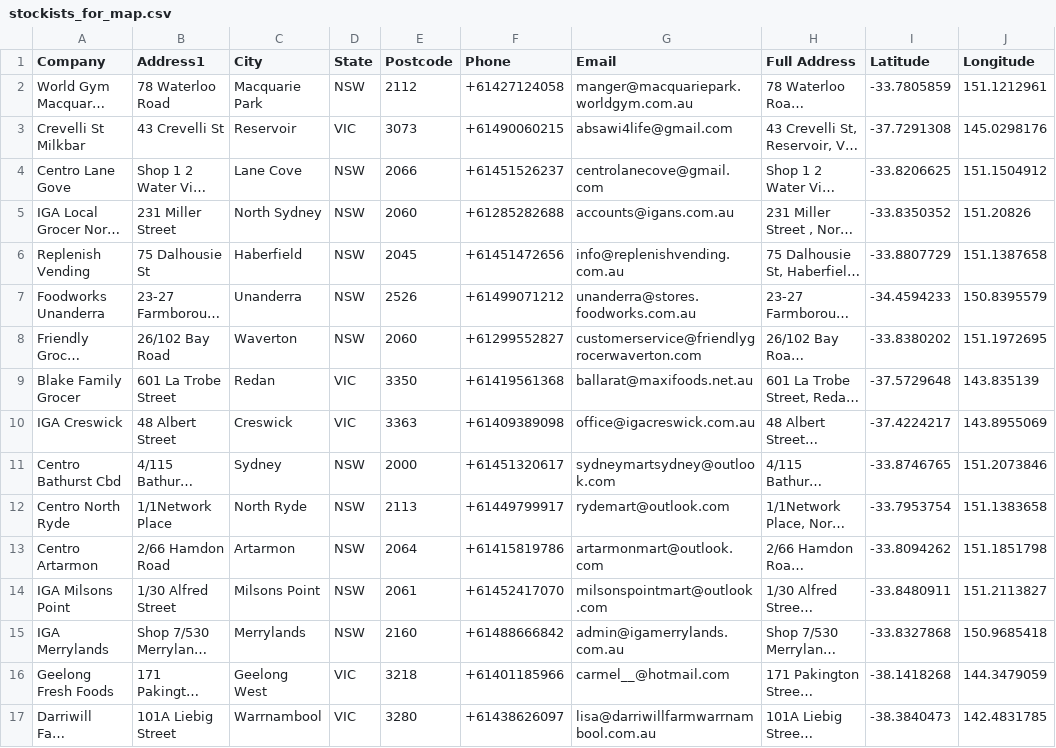
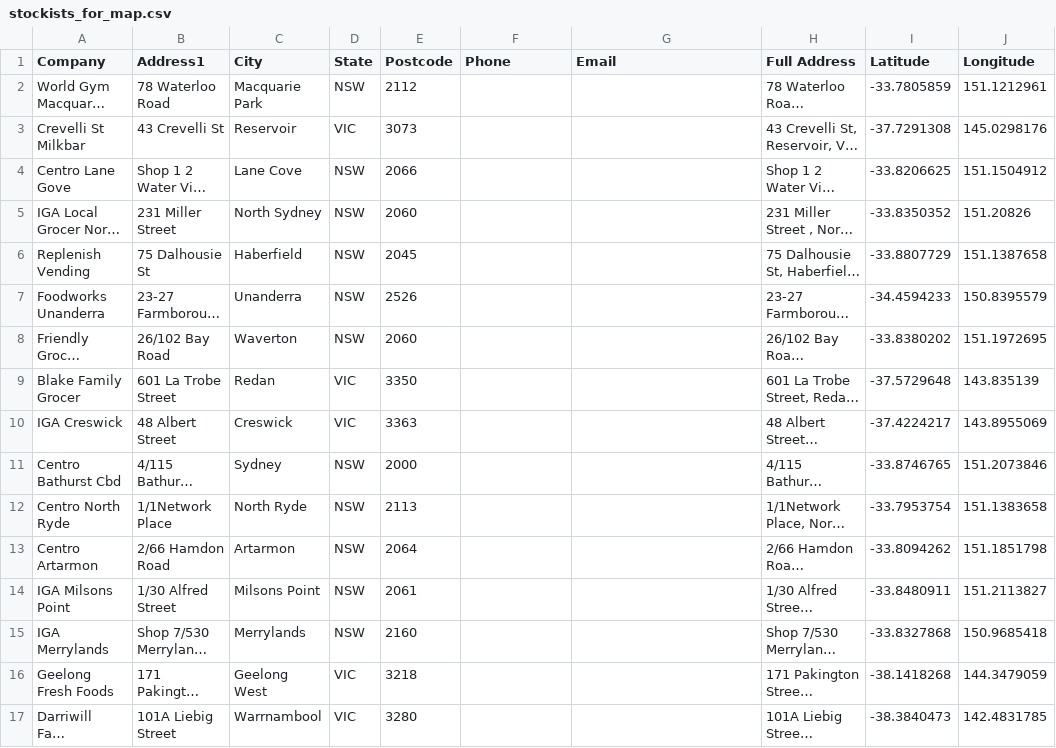
Before and after one commit to LukeCreativeInd/stockmaps, a CSV file: stockists_for_map.csv, drawn as a sheet; only a part is shown; long unchanged cells end in …; the diff covers the shown part only; the diff names each change by its address in the sheet, - before the commit and + after, or states it on an @@ line.

```diff
--- a/stockists_for_map.csv
+++ b/stockists_for_map.csv
-F2 (Phone): +61427124058
+F2 (Phone): (empty)
-G2 (Email): manger@macquariepark.worldgym.com.au
+G2 (Email): (empty)
-F3 (Phone): +61490060215
+F3 (Phone): (empty)
-G3 (Email): absawi4life@gmail.com
+G3 (Email): (empty)
-F4 (Phone): +61451526237
+F4 (Phone): (empty)
-G4 (Email): centrolanecove@gmail.com
+G4 (Email): (empty)
-F5 (Phone): +61285282688
+F5 (Phone): (empty)
-G5 (Email): accounts@igans.com.au
+G5 (Email): (empty)
-F6 (Phone): +61451472656
+F6 (Phone): (empty)
-G6 (Email): info@replenishvending.com.au
+G6 (Email): (empty)
-F7 (Phone): +61499071212
+F7 (Phone): (empty)
-G7 (Email): unanderra@stores.foodworks.com.au
+G7 (Email): (empty)
-F8 (Phone): +61299552827
+F8 (Phone): (empty)
-G8 (Email): customerservice@friendlygrocerwaverton.com
+G8 (Email): (empty)
-F9 (Phone): +61419561368
+F9 (Phone): (empty)
-G9 (Email): ballarat@maxifoods.net.au
+G9 (Email): (empty)
-F10 (Phone): +61409389098
+F10 (Phone): (empty)
-G10 (Email): office@igacreswick.com.au
+G10 (Email): (empty)
-F11 (Phone): +61451320617
+F11 (Phone): (empty)
-G11 (Email): sydneymartsydney@outlook.com
+G11 (Email): (empty)
-F12 (Phone): +61449799917
+F12 (Phone): (empty)
-G12 (Email): rydemart@outlook.com
+G12 (Email): (empty)
-F13 (Phone): +61415819786
+F13 (Phone): (empty)
-G13 (Email): artarmonmart@outlook.com
+G13 (Email): (empty)
-F14 (Phone): +61452417070
+F14 (Phone): (empty)
-G14 (Email): milsonspointmart@outlook.com
+G14 (Email): (empty)
-F15 (Phone): +61488666842
+F15 (Phone): (empty)
-G15 (Email): admin@igamerrylands.com.au
+G15 (Email): (empty)
-F16 (Phone): +61401185966
+F16 (Phone): (empty)
-G16 (Email): carmel__@hotmail.com
+G16 (Email): (empty)
-F17 (Phone): +61438626097
+F17 (Phone): (empty)
-G17 (Email): lisa@darriwillfarmwarrnambool.com.au
+G17 (Email): (empty)
```
Also changed, not shown: 1 removed row and 157 edited cells elsewhere in this file.
